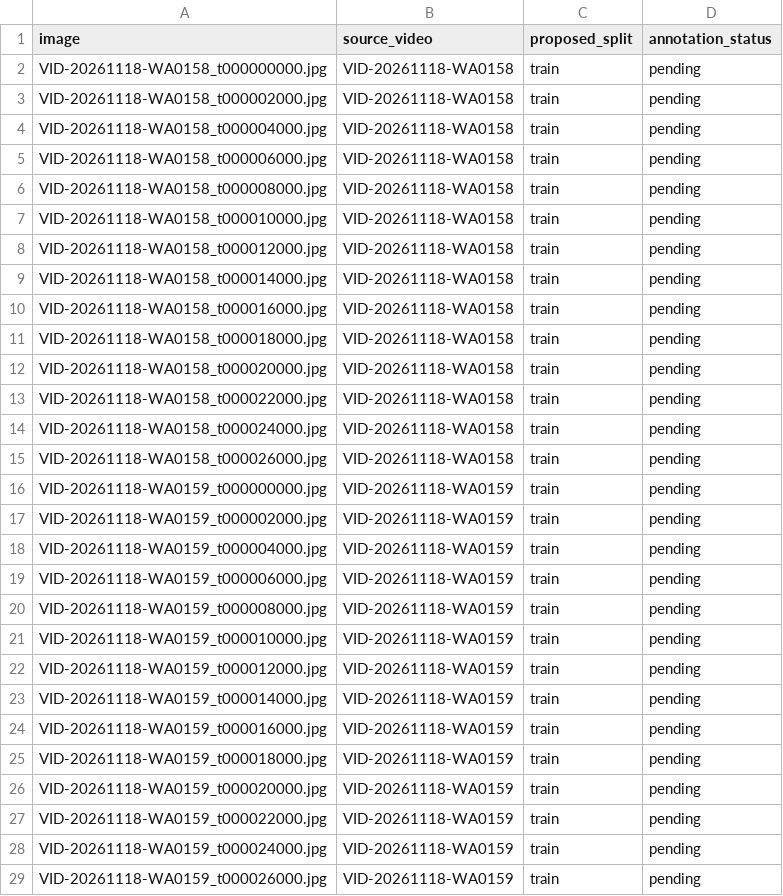
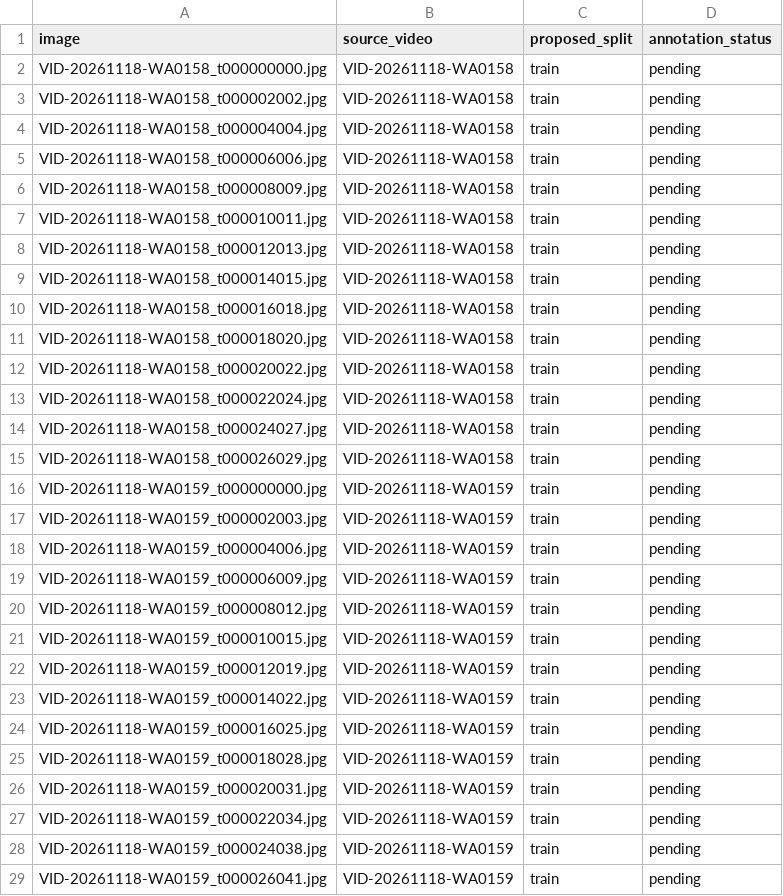
Before and after one commit to felipebenitezg88/Contador-de-costales, a CSV file: ml/ANNOTATION_MANIFEST.csv, drawn as a sheet; only a part is shown; the diff covers the shown part only.

Commit message:
Correct annotation manifest with exact extracted frame timestamps

```diff
--- a/ml/ANNOTATION_MANIFEST.csv
+++ b/ml/ANNOTATION_MANIFEST.csv
@@ -2,28 +2,28 @@ image,source_video,proposed_split,annotation_status
 VID-20261118-WA0158_t000000000.jpg,VID-20261118-WA0158,train,pending
-VID-20261118-WA0158_t000002000.jpg,VID-20261118-WA0158,train,pending
-VID-20261118-WA0158_t000004000.jpg,VID-20261118-WA0158,train,pending
-VID-20261118-WA0158_t000006000.jpg,VID-20261118-WA0158,train,pending
-VID-20261118-WA0158_t000008000.jpg,VID-20261118-WA0158,train,pending
-VID-20261118-WA0158_t000010000.jpg,VID-20261118-WA0158,train,pending
-VID-20261118-WA0158_t000012000.jpg,VID-20261118-WA0158,train,pending
-VID-20261118-WA0158_t000014000.jpg,VID-20261118-WA0158,train,pending
-VID-20261118-WA0158_t000016000.jpg,VID-20261118-WA0158,train,pending
-VID-20261118-WA0158_t000018000.jpg,VID-20261118-WA0158,train,pending
-VID-20261118-WA0158_t000020000.jpg,VID-20261118-WA0158,train,pending
-VID-20261118-WA0158_t000022000.jpg,VID-20261118-WA0158,train,pending
-VID-20261118-WA0158_t000024000.jpg,VID-20261118-WA0158,train,pending
-VID-20261118-WA0158_t000026000.jpg,VID-20261118-WA0158,train,pending
+VID-20261118-WA0158_t000002002.jpg,VID-20261118-WA0158,train,pending
+VID-20261118-WA0158_t000004004.jpg,VID-20261118-WA0158,train,pending
+VID-20261118-WA0158_t000006006.jpg,VID-20261118-WA0158,train,pending
+VID-20261118-WA0158_t000008009.jpg,VID-20261118-WA0158,train,pending
+VID-20261118-WA0158_t000010011.jpg,VID-20261118-WA0158,train,pending
+VID-20261118-WA0158_t000012013.jpg,VID-20261118-WA0158,train,pending
+VID-20261118-WA0158_t000014015.jpg,VID-20261118-WA0158,train,pending
+VID-20261118-WA0158_t000016018.jpg,VID-20261118-WA0158,train,pending
+VID-20261118-WA0158_t000018020.jpg,VID-20261118-WA0158,train,pending
+VID-20261118-WA0158_t000020022.jpg,VID-20261118-WA0158,train,pending
+VID-20261118-WA0158_t000022024.jpg,VID-20261118-WA0158,train,pending
+VID-20261118-WA0158_t000024027.jpg,VID-20261118-WA0158,train,pending
+VID-20261118-WA0158_t000026029.jpg,VID-20261118-WA0158,train,pending
 VID-20261118-WA0159_t000000000.jpg,VID-20261118-WA0159,train,pending
-VID-20261118-WA0159_t000002000.jpg,VID-20261118-WA0159,train,pending
-VID-20261118-WA0159_t000004000.jpg,VID-20261118-WA0159,train,pending
-VID-20261118-WA0159_t000006000.jpg,VID-20261118-WA0159,train,pending
-VID-20261118-WA0159_t000008000.jpg,VID-20261118-WA0159,train,pending
-VID-20261118-WA0159_t000010000.jpg,VID-20261118-WA0159,train,pending
-VID-20261118-WA0159_t000012000.jpg,VID-20261118-WA0159,train,pending
-VID-20261118-WA0159_t000014000.jpg,VID-20261118-WA0159,train,pending
-VID-20261118-WA0159_t000016000.jpg,VID-20261118-WA0159,train,pending
-VID-20261118-WA0159_t000018000.jpg,VID-20261118-WA0159,train,pending
-VID-20261118-WA0159_t000020000.jpg,VID-20261118-WA0159,train,pending
-VID-20261118-WA0159_t000022000.jpg,VID-20261118-WA0159,train,pending
-VID-20261118-WA0159_t000024000.jpg,VID-20261118-WA0159,train,pending
-VID-20261118-WA0159_t000026000.jpg,VID-20261118-WA0159,train,pending
+VID-20261118-WA0159_t000002003.jpg,VID-20261118-WA0159,train,pending
+VID-20261118-WA0159_t000004006.jpg,VID-20261118-WA0159,train,pending
+VID-20261118-WA0159_t000006009.jpg,VID-20261118-WA0159,train,pending
+VID-20261118-WA0159_t000008012.jpg,VID-20261118-WA0159,train,pending
+VID-20261118-WA0159_t000010015.jpg,VID-20261118-WA0159,train,pending
+VID-20261118-WA0159_t000012019.jpg,VID-20261118-WA0159,train,pending
+VID-20261118-WA0159_t000014022.jpg,VID-20261118-WA0159,train,pending
+VID-20261118-WA0159_t000016025.jpg,VID-20261118-WA0159,train,pending
+VID-20261118-WA0159_t000018028.jpg,VID-20261118-WA0159,train,pending
+VID-20261118-WA0159_t000020031.jpg,VID-20261118-WA0159,train,pending
+VID-20261118-WA0159_t000022034.jpg,VID-20261118-WA0159,train,pending
+VID-20261118-WA0159_t000024038.jpg,VID-20261118-WA0159,train,pending
+VID-20261118-WA0159_t000026041.jpg,VID-20261118-WA0159,train,pending
```
Also changed, not shown: 78 edited cells elsewhere in this file.
